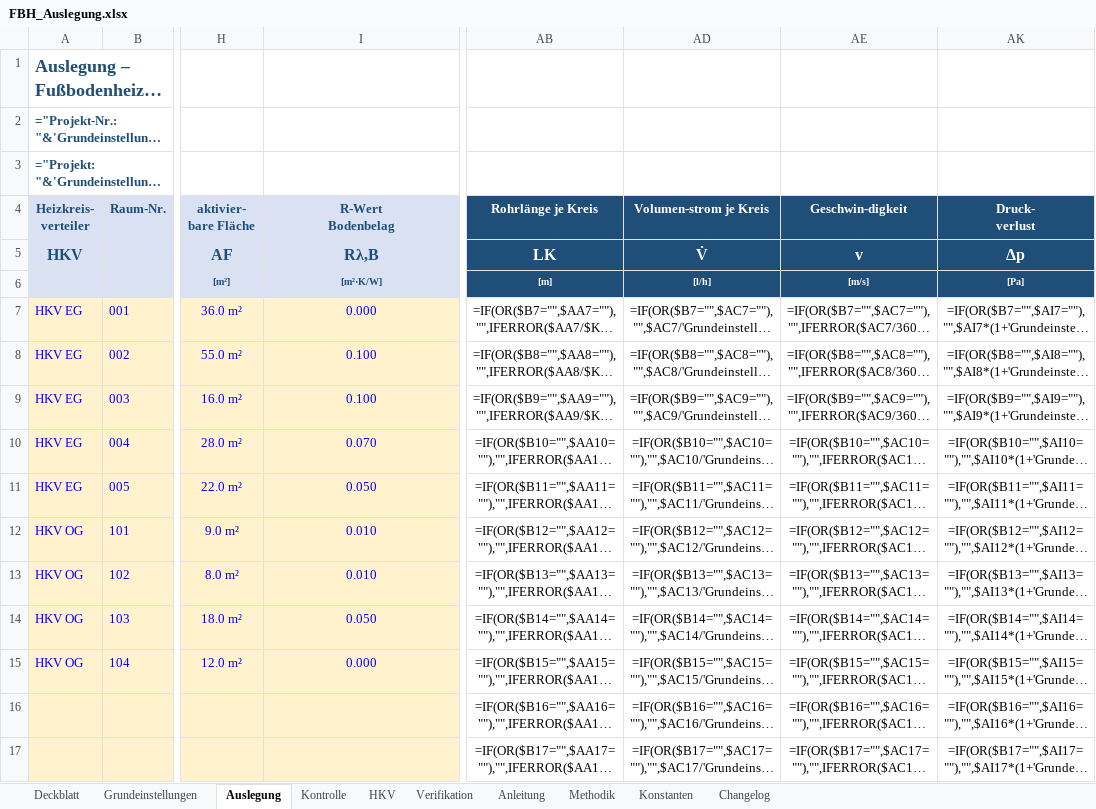
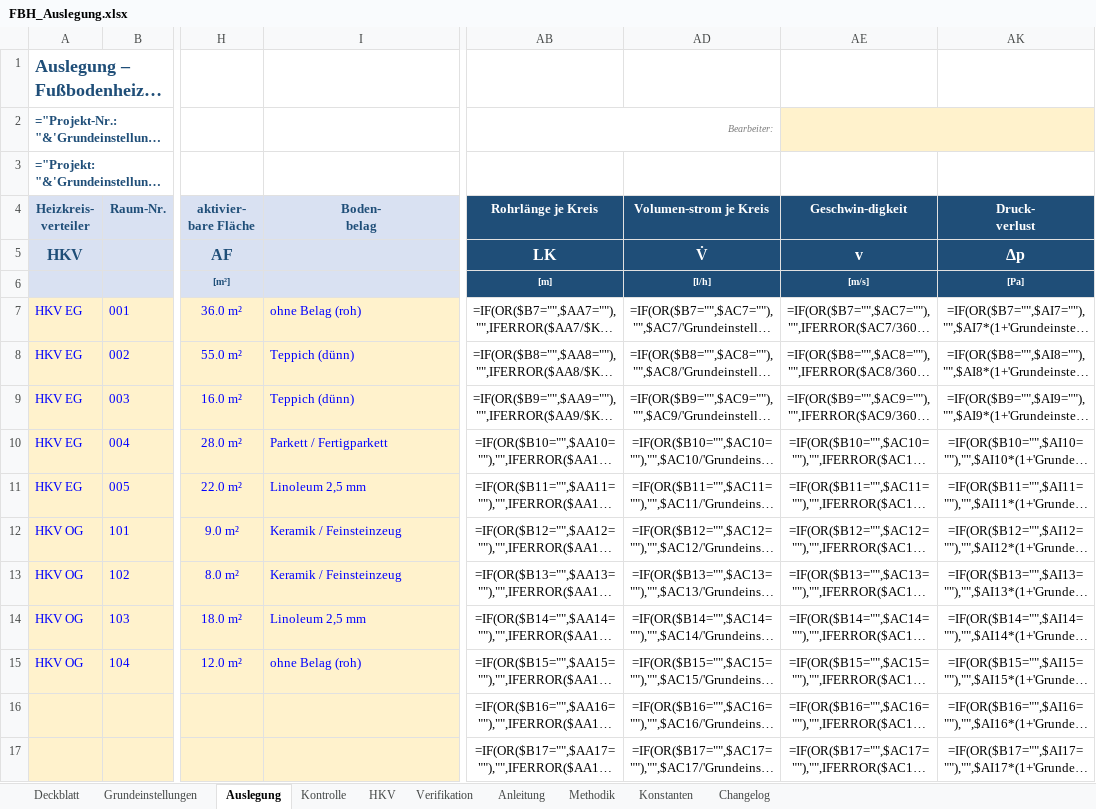
Before and after one commit to diffad/agnFBHExcel, an Excel workbook: FBH_Auslegung.xlsx, sheet Auslegung, drawn as a sheet; only a part is shown, gaps mark what is left out; long unchanged cells end in …; values as stored, in another font and other column widths than the file's, no borders; formulas without a stored value are shown as written; charts and pictures and conditional formats not drawn; ↵ is a line break in a cell; the diff names each change by its address in the sheet, - before the commit and + after, or states it on an @@ line.

```diff
--- a/FBH_Auslegung.xlsx (sheet Auslegung)
+++ b/FBH_Auslegung.xlsx (sheet Auslegung)
-AB2 (Rohrlänge je Kreis): (empty)
+AB2 (Rohrlänge je Kreis): Bearbeiter:
+AB2:AD2 merged
-AE2 fill: none
+AE2 fill: #FFF2CC
+AE2:AK2 merged
-I4: R-Wert ↵ Bodenbelag
+I4: Boden- ↵ belag
-I5 (Boden- belag): Rλ,B
+I5 (Boden- belag): (empty)
-I6 (Boden- belag): [m²·K/W]
+I6 (Boden- belag): (empty)
-I7 (Boden- belag): 0.000
+I7 (Boden- belag): ohne Belag (roh)
-I7:I15 alignment: center
+I7:I15 alignment: left
-I8:I9 (Boden- belag): 0.100
+I8:I9 (Boden- belag): Teppich (dünn)
-I10 (Boden- belag): 0.070
+I10 (Boden- belag): Parkett / Fertigparkett
-I11 (Boden- belag): 0.050
+I11 (Boden- belag): Linoleum 2,5 mm
-I12:I13 (Boden- belag): 0.010
+I12:I13 (Boden- belag): Keramik / Feinsteinzeug
-I14 (Boden- belag): 0.050
+I14 (Boden- belag): Linoleum 2,5 mm
-I15 (Boden- belag): 0.000
+I15 (Boden- belag): ohne Belag (roh)
```
Also changed, not shown: sheet Verifikation, sheet Konstanten, sheet Changelog, hidden cells, charts or pictures, 1 other file.
